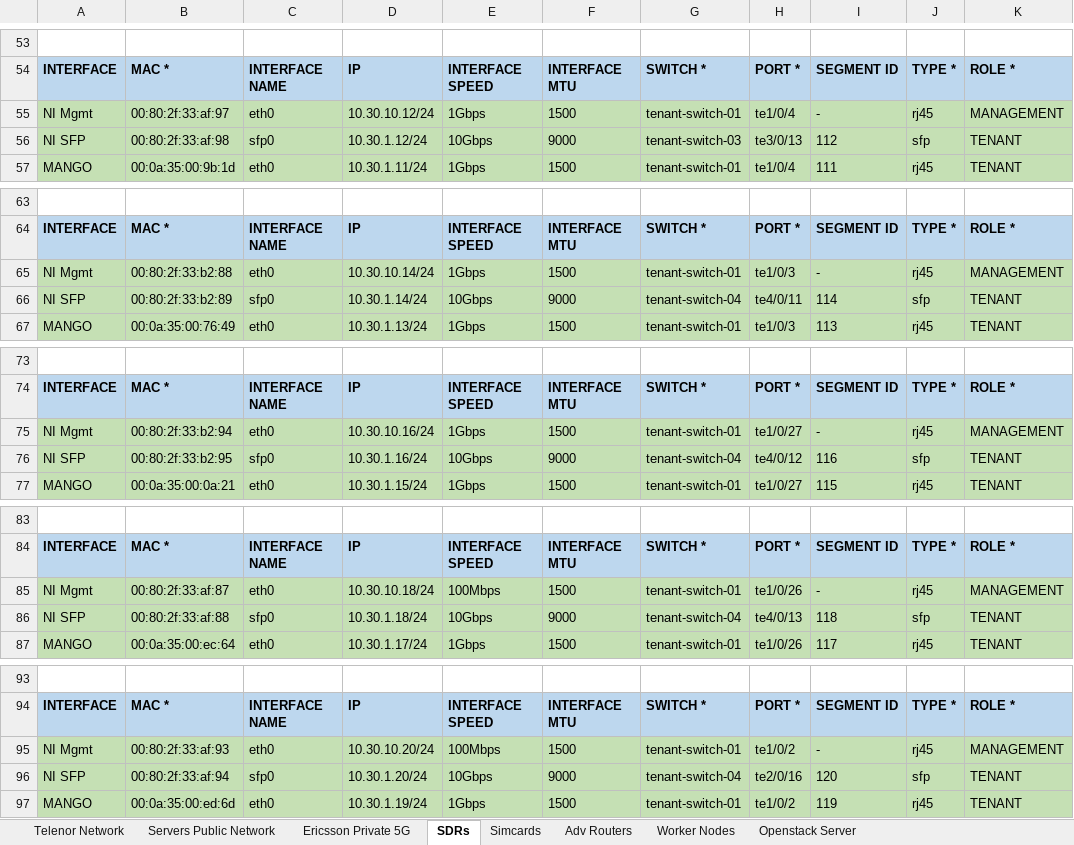
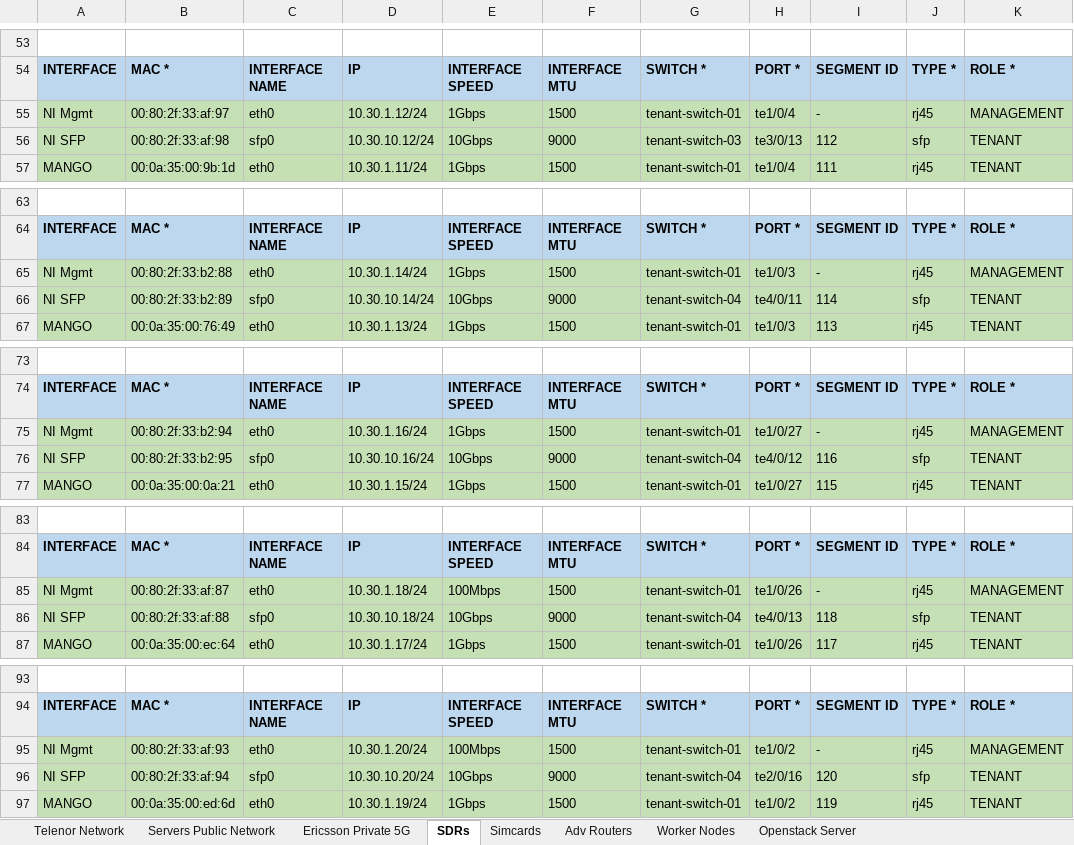
Before and after one commit to KTH-EXPECA/admin-tools, an Excel workbook: ExPECA-HW-Discovery.xlsx, sheet SDRs, drawn as a sheet; only a part is shown, gaps mark what is left out; values as stored, in another font and other column widths than the file's, no borders; the diff covers the shown part only; the diff names each change by its address in the sheet, - before the commit and + after, or states it on an @@ line.

```diff
--- a/ExPECA-HW-Discovery.xlsx (sheet SDRs)
+++ b/ExPECA-HW-Discovery.xlsx (sheet SDRs)
-D55: 10.30.10.12/24
+D55: 10.30.1.12/24
-D56: 10.30.1.12/24
+D56: 10.30.10.12/24
-D65: 10.30.10.14/24
+D65: 10.30.1.14/24
-D66: 10.30.1.14/24
+D66: 10.30.10.14/24
-D75: 10.30.10.16/24
+D75: 10.30.1.16/24
-D76: 10.30.1.16/24
+D76: 10.30.10.16/24
-D85: 10.30.10.18/24
+D85: 10.30.1.18/24
-D86: 10.30.1.18/24
+D86: 10.30.10.18/24
-D95: 10.30.10.20/24
+D95: 10.30.1.20/24
-D96: 10.30.1.20/24
+D96: 10.30.10.20/24
```
Also changed, not shown: 10 edited cells elsewhere in this sheet, sheet Adv Routers.
